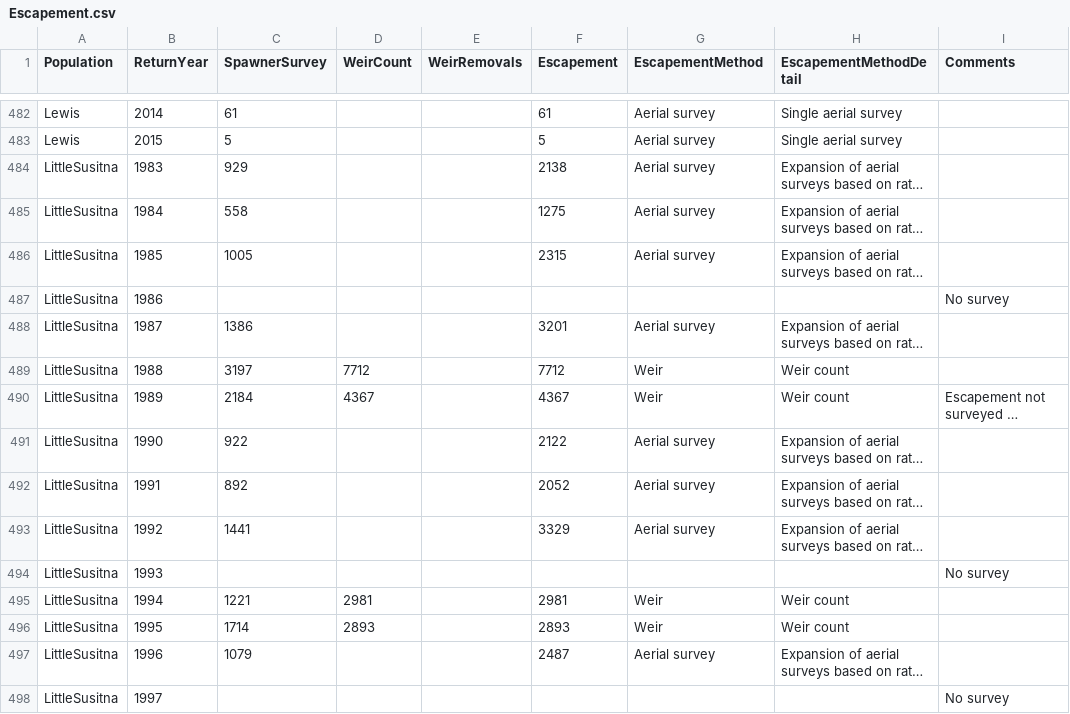
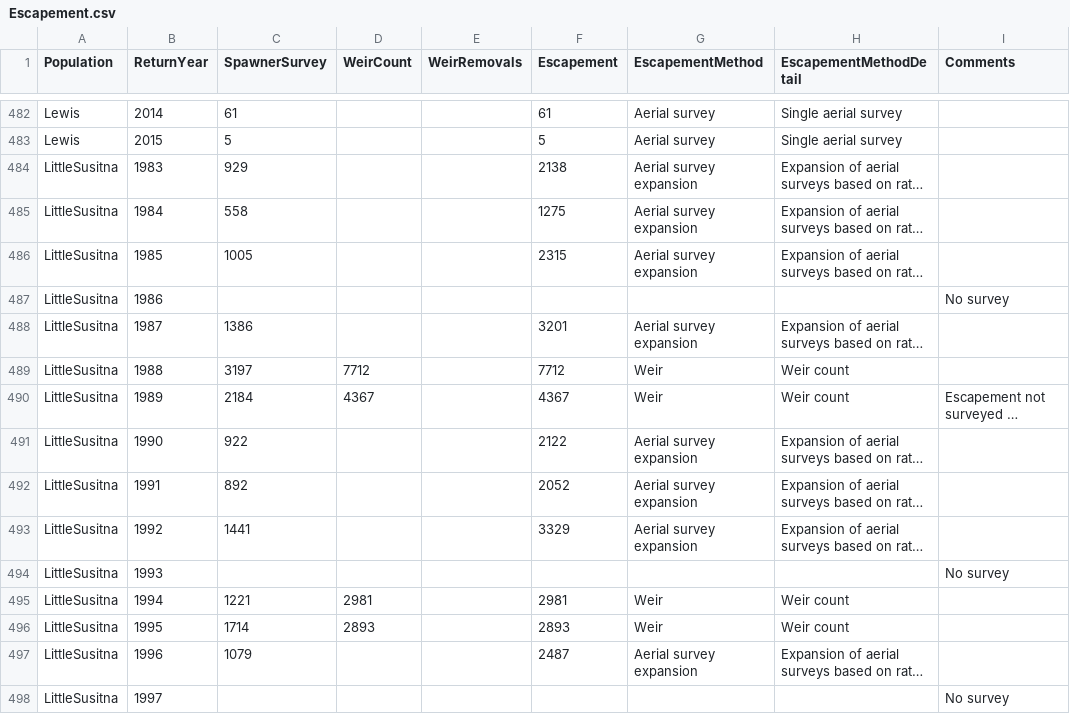
Before and after one commit to curryc2/Cook_Inlet_Chinook, a CSV file: data/Escapement.csv, drawn as a sheet; only a part is shown, gaps mark what is left out; long unchanged cells end in …; the diff covers the shown part only; the diff names each change by its address in the sheet, - before the commit and + after, or states it on an @@ line.

Commit message:
Fixed bug. Aerial survey escapement counts were not being correctly expanded to estimate total escapement. As a result, estimates of spawning abundance and recruitment were incorrect for certain populations.

```diff
--- a/data/Escapement.csv
+++ b/data/Escapement.csv
-G484:G486 (EscapementMethod): Aerial survey
+G484:G486 (EscapementMethod): Aerial survey expansion
-G488 (EscapementMethod): Aerial survey
+G488 (EscapementMethod): Aerial survey expansion
-G491:G493 (EscapementMethod): Aerial survey
+G491:G493 (EscapementMethod): Aerial survey expansion
-G497 (EscapementMethod): Aerial survey
+G497 (EscapementMethod): Aerial survey expansion
```
Also changed, not shown: 34 edited cells elsewhere in this file, data/SpawnersRecruits.csv, 1 other file.
